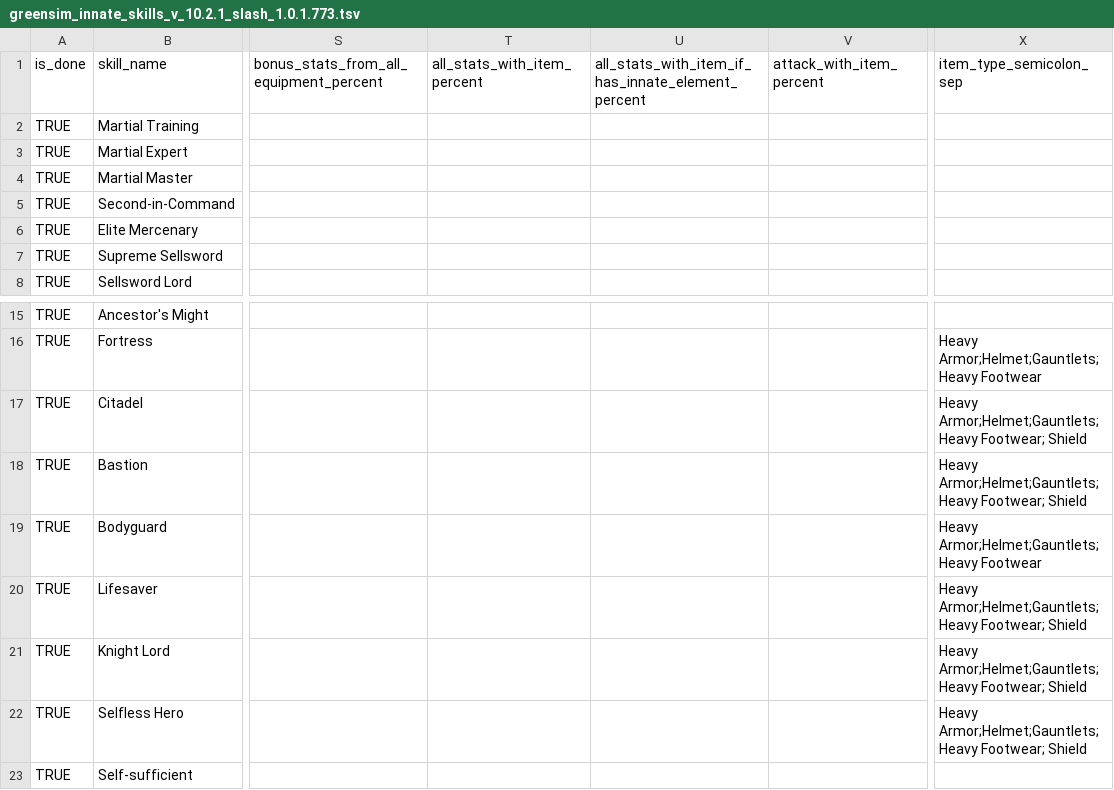
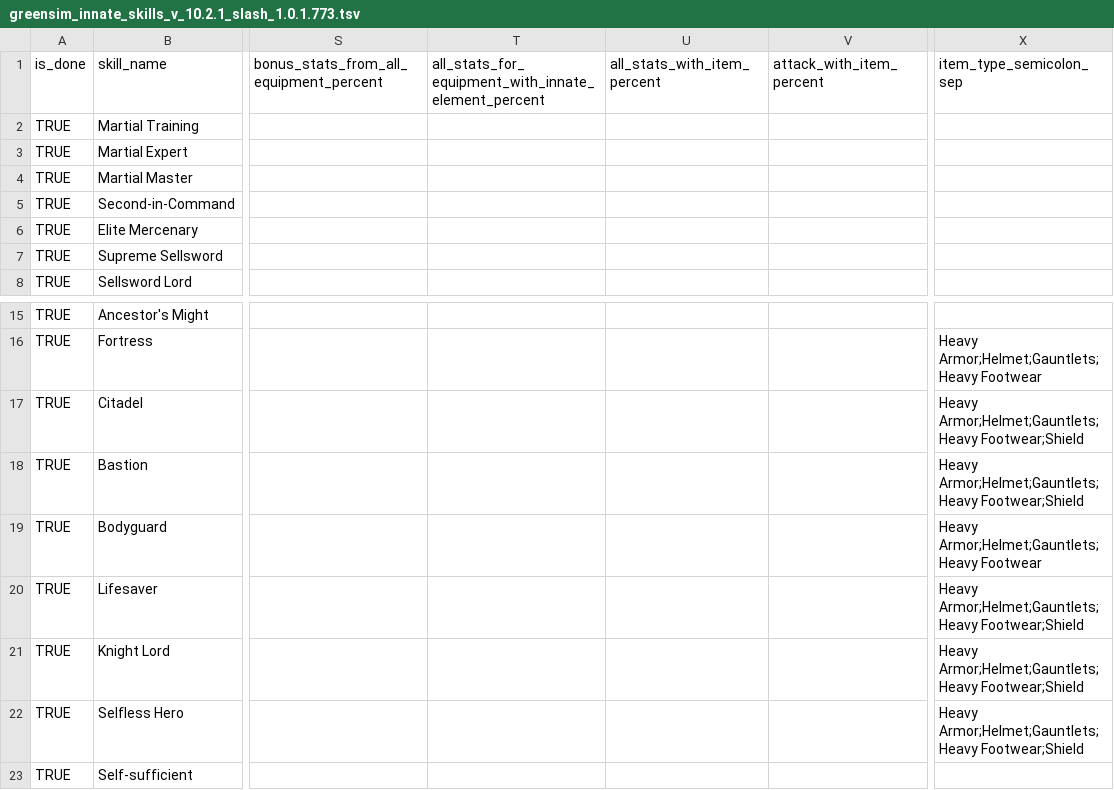
Before and after one commit to brct-james/adept-shop-titans-simulator, a TSV file: data_sheets/greensim_innate_skills_v_10.2.1_slash_1.0.1.773.tsv, drawn as a sheet; only a part is shown, gaps mark what is left out; removed rows and columns are numbered as before the commit, all else as after; the diff names each change by its address in the sheet, - before the commit and + after, or states it on an @@ line.

```diff
--- a/data_sheets/greensim_innate_skills_v_10.2.1_slash_1.0.1.773.tsv
+++ b/data_sheets/greensim_innate_skills_v_10.2.1_slash_1.0.1.773.tsv
+column T, row 1: all_stats_for_equipment_with_innate_element_percent
-column U, row 1: all_stats_with_item_if_has_innate_element_percent
-X17:X18 (item_type_semicolon_sep): Heavy Armor;Helmet;Gauntlets;Heavy Footwear; Shield
+X17:X18 (item_type_semicolon_sep): Heavy Armor;Helmet;Gauntlets;Heavy Footwear;Shield
-X20:X22 (item_type_semicolon_sep): Heavy Armor;Helmet;Gauntlets;Heavy Footwear; Shield
+X20:X22 (item_type_semicolon_sep): Heavy Armor;Helmet;Gauntlets;Heavy Footwear;Shield
```
Also changed, not shown: input/hero_builder.csv, input/heroes.csv, 4 other files.
